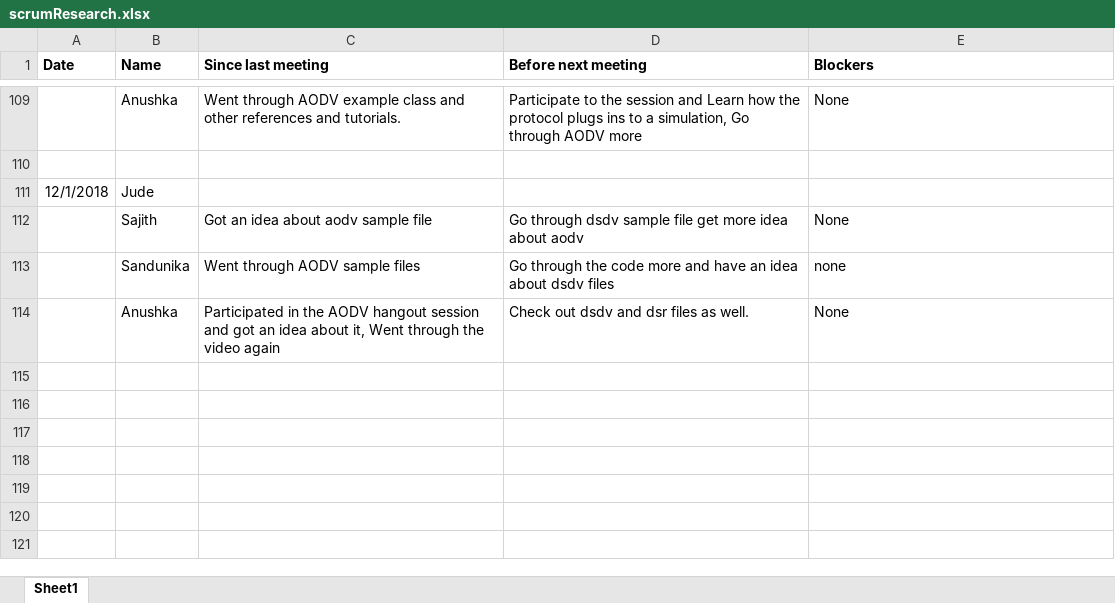
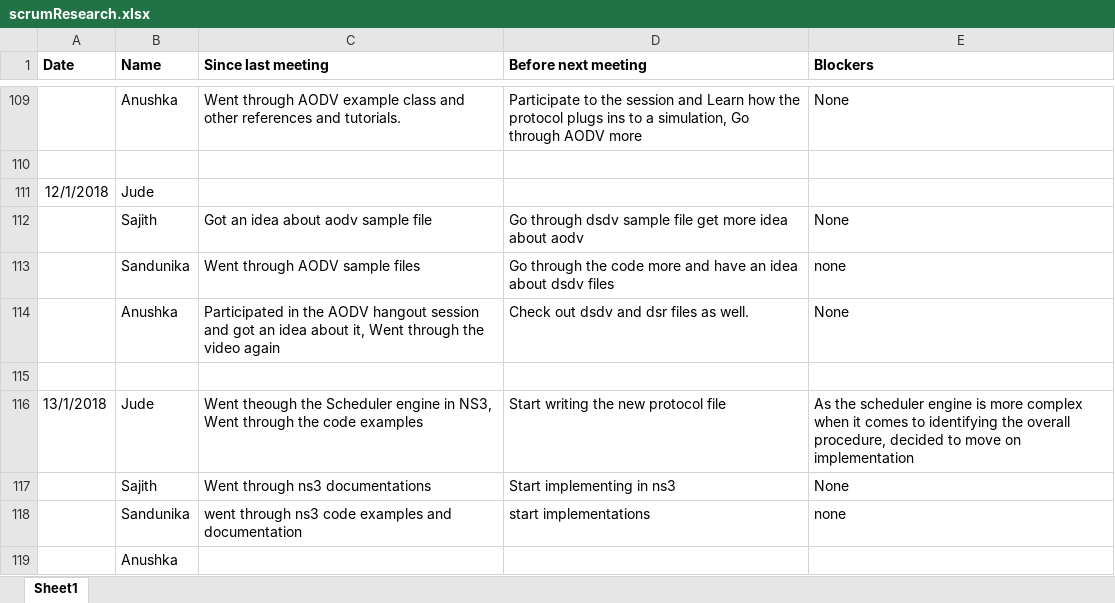
Before and after one commit to SajithNew16/Doc, an Excel workbook: scrumResearch.xlsx, sheet Sheet1, drawn as a sheet; only a part is shown, gaps mark what is left out; values as stored, in another font and other column widths than the file's, no borders; the diff names each change by its address in the sheet, - before the commit and + after, or states it on an @@ line.

Commit message:
added

```diff
--- a/scrumResearch.xlsx (sheet Sheet1)
+++ b/scrumResearch.xlsx (sheet Sheet1)
+row 115: (empty)
+row 116: 13/1/2018 | Jude | Went theough the Scheduler engine in NS3, Went through the code examples | Start writing the new protocol file | As the scheduler engine is more complex when it comes to identifying the overall procedure, decided to move on implementation
+row 117:  | Sajith | Went through ns3 documentations | Start implementing in ns3 | None
+row 118:  | Sandunika | went through ns3 code examples and documentation | start implementations | none
+row 119:  | Anushka
```
